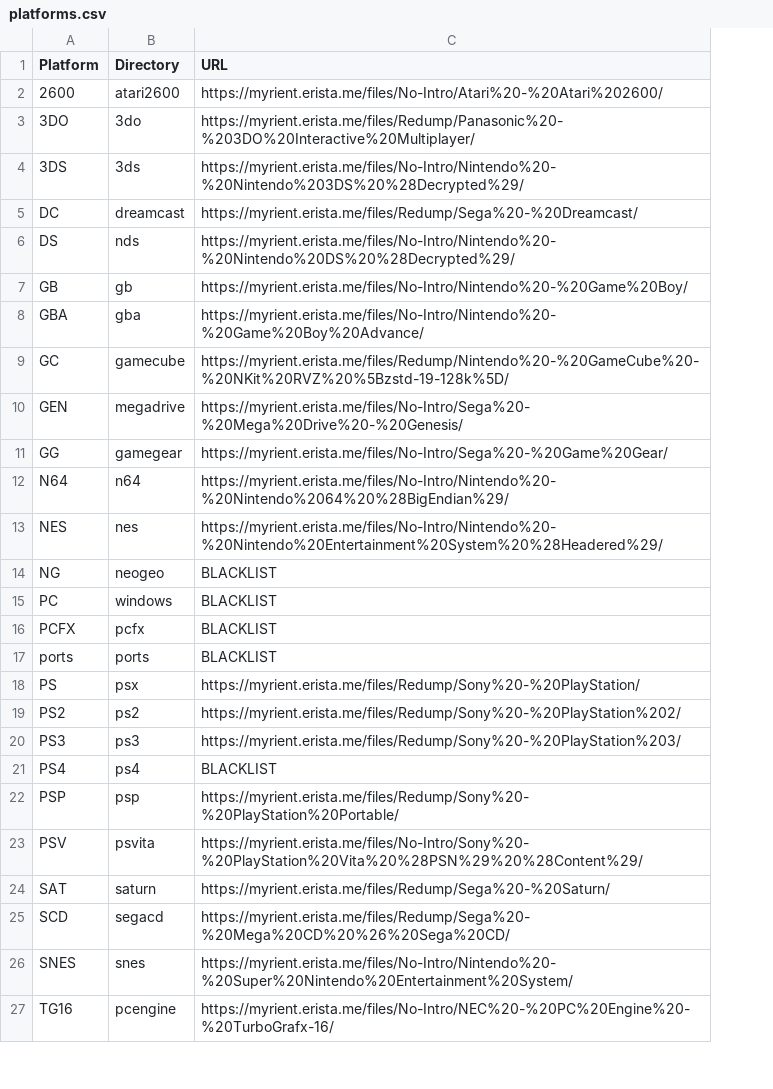
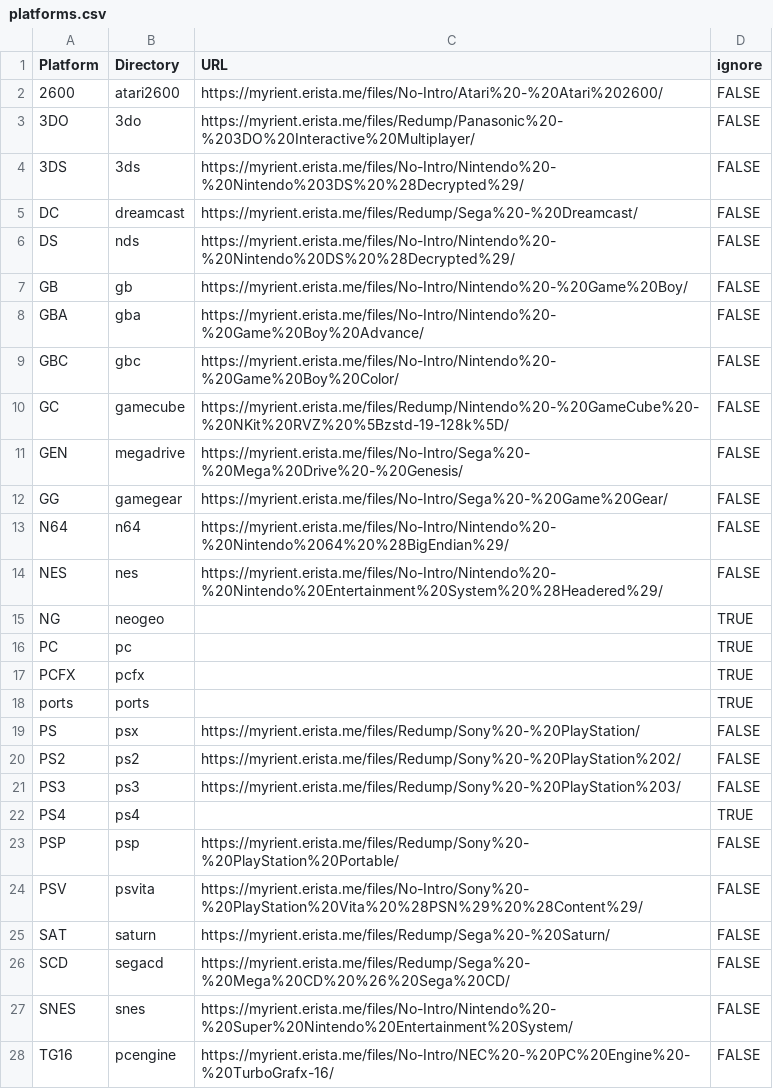
Before and after one commit to rafalkorbaczynski/rom-wizard, a CSV file: wizardry/platforms.csv, drawn as a sheet; only a part is shown; addresses are those after the commit; the diff covers the shown part only; the diff names each change by its address in the sheet, - before the commit and + after, or states it on an @@ line.

Commit message:
build platform mapping from CSV with ignore flag

```diff
--- a/wizardry/platforms.csv
+++ b/wizardry/platforms.csv
+column D (ignore), rows 2-8: all FALSE; rows 10-28: FALSE | FALSE | FALSE | FALSE | FALSE | TRUE | TRUE | TRUE | TRUE | FALSE | FALSE | FALSE | TRUE | FALSE | FALSE | FALSE | FALSE | FALSE | FALSE
+row 9: GBC | gbc | https://myrient.erista.me/files/No-Intro/Nintendo%20-%20Game%20Boy%20Color/ | FALSE
-C15:C18 (URL): BLACKLIST
+C15:C18 (URL): (empty)
-B16 (Directory): windows
+B16 (Directory): pc
-C22 (URL): BLACKLIST
+C22 (URL): (empty)
```
Also changed, not shown: 3 edited cells elsewhere in this file, 2 other files.
